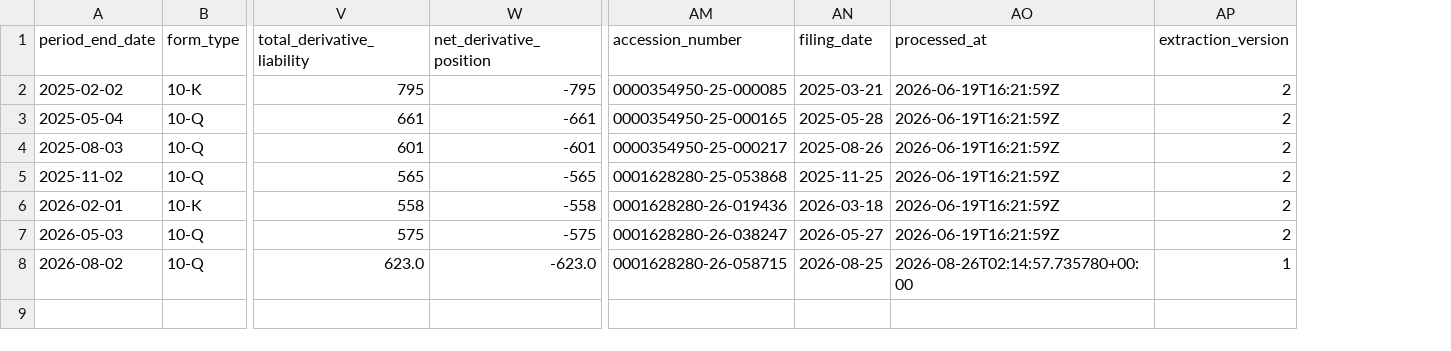
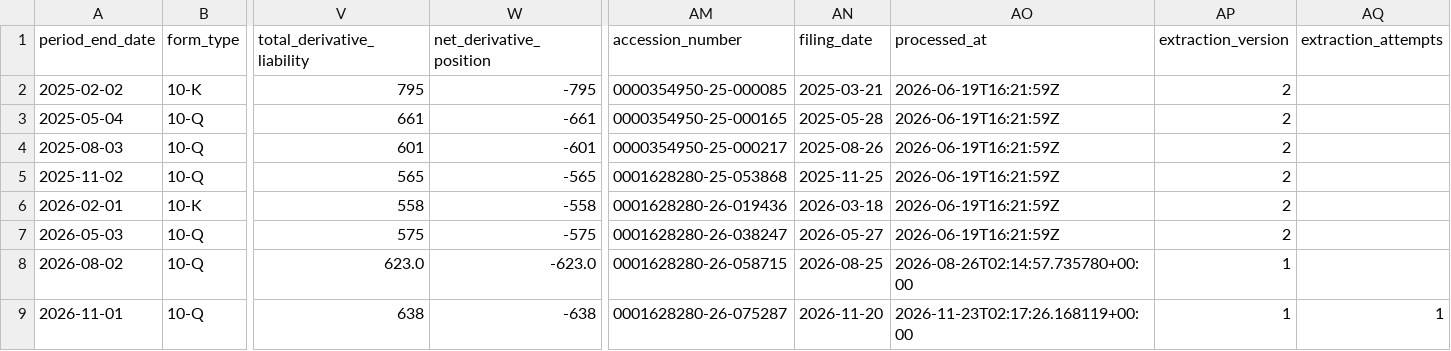
Before and after one commit to lukasbecker36-dot/sec-derivatives-, a CSV file: output/hd/tracking.csv, drawn as a sheet; only a part is shown, gaps mark what is left out; rows hold the shown columns only; the diff names each change by its address in the sheet, - before the commit and + after, or states it on an @@ line.

```diff
--- a/output/hd/tracking.csv
+++ b/output/hd/tracking.csv
+column AQ (extraction_attempts), empty
+row 9: 2026-11-01 | 10-Q | 638 | -638 | 0001628280-26-075287 | 2026-11-20 | 2026-11-23T02:17:26.168119+00:00 | 1 | 1
```
Also changed, not shown: output/ptc/tracking.csv, 7 other files.
